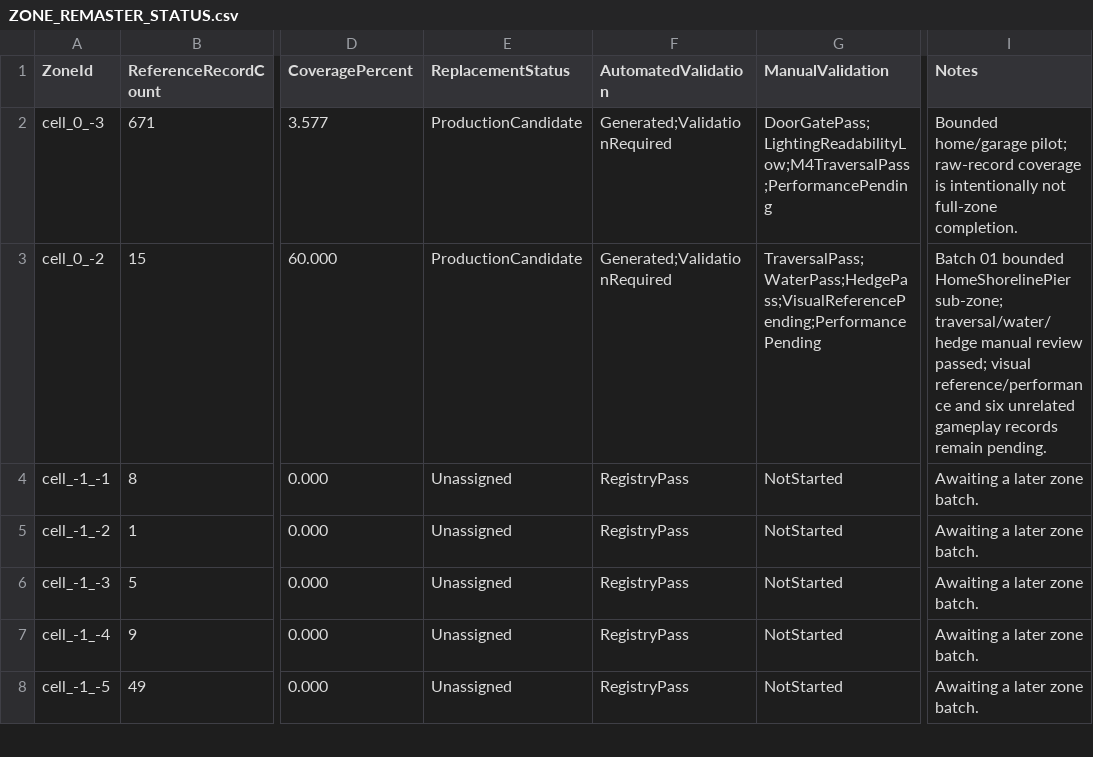
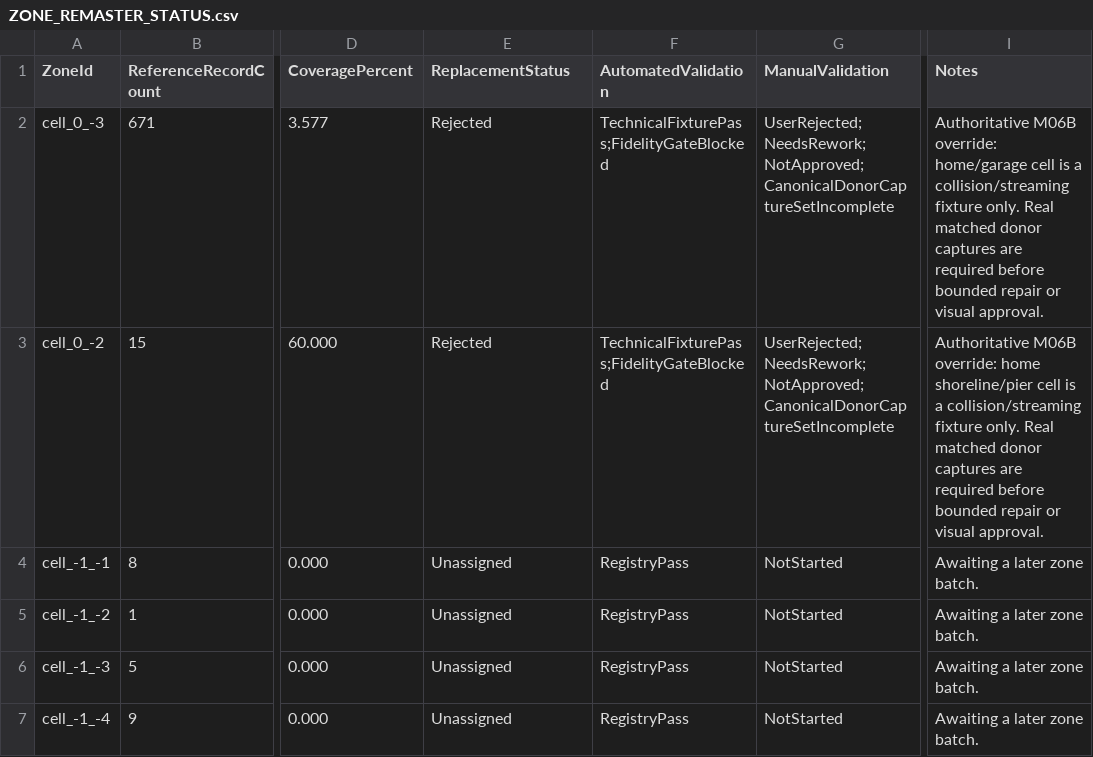
Before and after one commit to NSNull97/MySummerCar_Remake, a CSV file: Docs/WorldRemaster/ZONE_REMASTER_STATUS.csv, drawn as a sheet; only a part is shown, gaps mark what is left out; the shorter side is filled out with more unchanged rows; the diff names each change by its address in the sheet, - before the commit and + after, or states it on an @@ line.

Commit message:
docs: archive superseded world fidelity gate

```diff
--- a/Docs/WorldRemaster/ZONE_REMASTER_STATUS.csv
+++ b/Docs/WorldRemaster/ZONE_REMASTER_STATUS.csv
-E2:E3 (ReplacementStatus): ProductionCandidate
+E2:E3 (ReplacementStatus): Rejected
-F2:F3 (AutomatedValidation): Generated;ValidationRequired
+F2:F3 (AutomatedValidation): TechnicalFixturePass;FidelityGateBlocked
-G2 (ManualValidation): DoorGatePass;LightingReadabilityLow;M4TraversalPass;PerformancePending
+G2 (ManualValidation): UserRejected;NeedsRework;NotApproved;CanonicalDonorCaptureSetIncomplete
-I2 (Notes): Bounded home/garage pilot; raw-record coverage is intentionally not full-zone completion.
+I2 (Notes): Authoritative M06B override: home/garage cell is a collision/streaming fixture only. Real matched donor captures are required before bounded repair or visual approval.
-G3 (ManualValidation): TraversalPass;WaterPass;HedgePass;VisualReferencePending;PerformancePending
+G3 (ManualValidation): UserRejected;NeedsRework;NotApproved;CanonicalDonorCaptureSetIncomplete
-I3 (Notes): Batch 01 bounded HomeShorelinePier sub-zone; traversal/water/hedge manual review passed; visual reference/performance and six unrelated gameplay records remain pending.
+I3 (Notes): Authoritative M06B override: home shoreline/pier cell is a collision/streaming fixture only. Real matched donor captures are required before bounded repair or visual approval.
```
Also changed, not shown: 19 other files.
